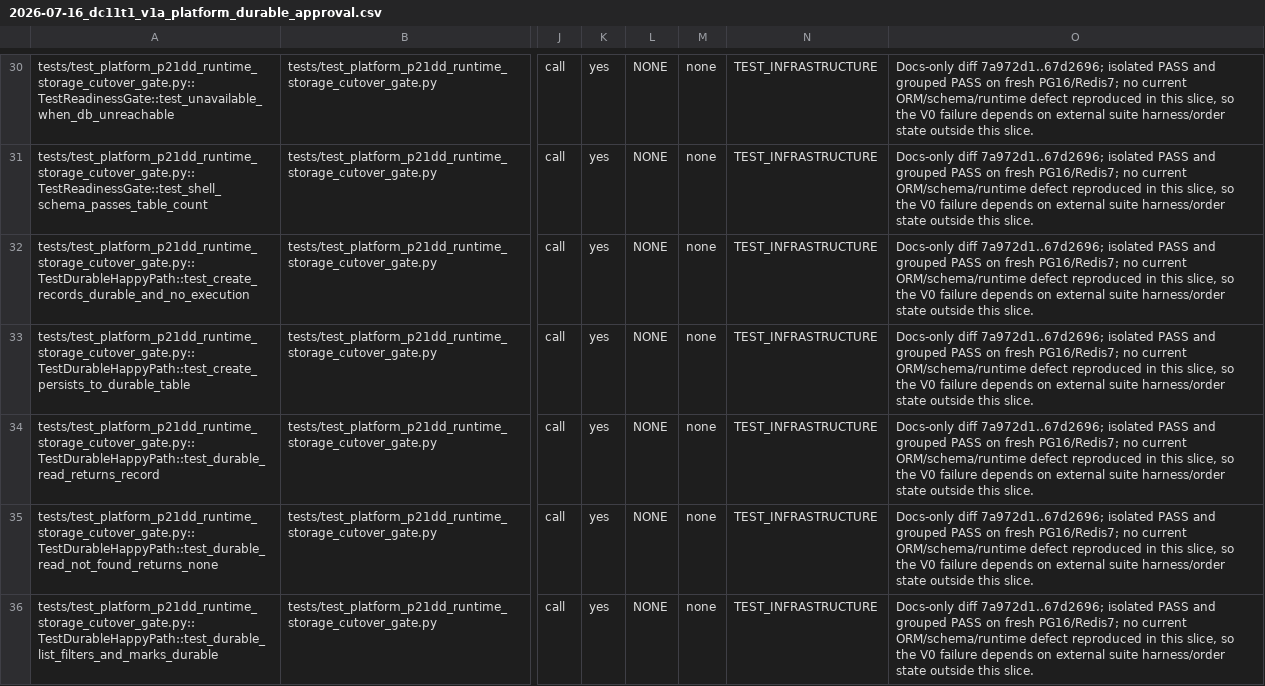
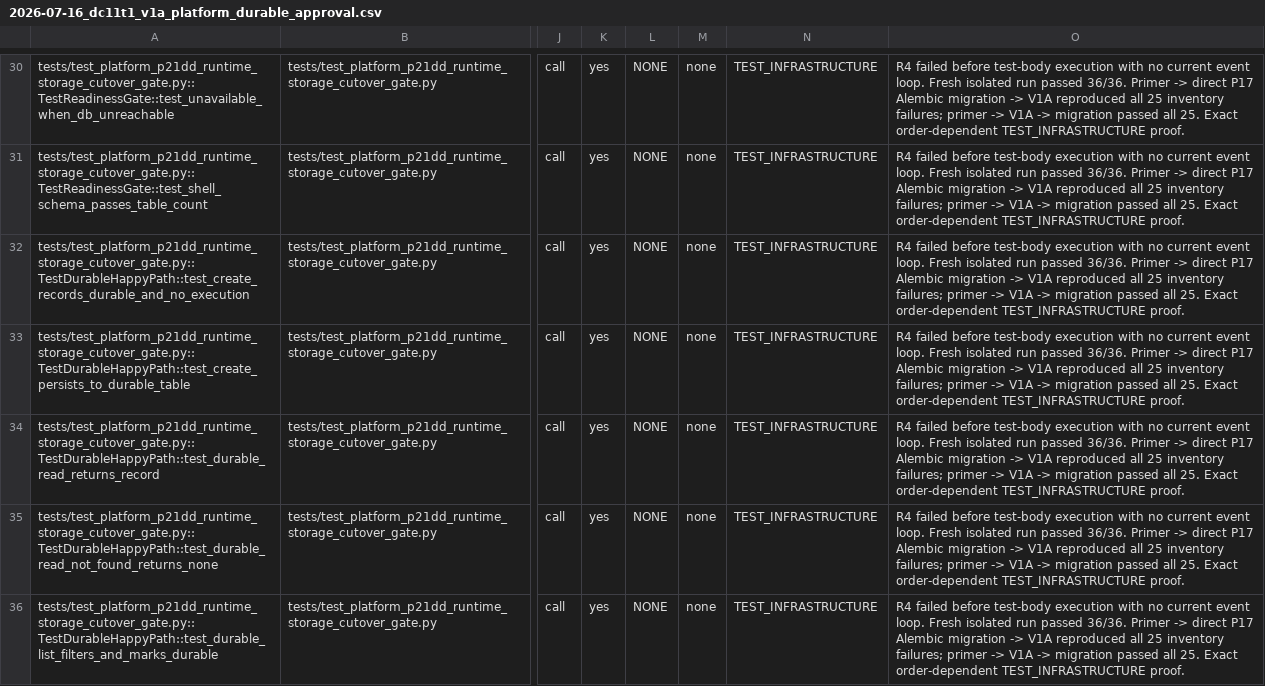
Before and after one commit to lvoemingjie-hash/Mpango-ERP, a CSV file: docs/ai-reports/lubuntu/2026-07-16_dc11t1_v1a_platform_durable_approval.csv, drawn as a sheet; only a part is shown, gaps mark what is left out; the diff covers the shown part only; the diff names each change by its address in the sheet, - before the commit and + after, or states it on an @@ line.

```diff
--- a/docs/ai-reports/lubuntu/2026-07-16_dc11t1_v1a_platform_durable_approval.csv
+++ b/docs/ai-reports/lubuntu/2026-07-16_dc11t1_v1a_platform_durable_approval.csv
-O30:O36: Docs-only diff 7a972d1..67d2696; isolated PASS and grouped PASS on fresh PG16/Redis7; no current ORM/schema/runtime defect reproduced in this slice, so the V0 failure depends on external suite harness/order state outside this slice.
+O30:O36: R4 failed before test-body execution with no current event loop. Fresh isolated run passed 36/36. Primer -> direct P17 Alembic migration -> V1A reproduced all 25 inventory failures; primer -> V1A -> migration passed all 25. Exact order-dependent TEST_INFRASTRUCTURE proof.
```
Also changed, not shown: 46 edited cells elsewhere in this file, 1 other file.
